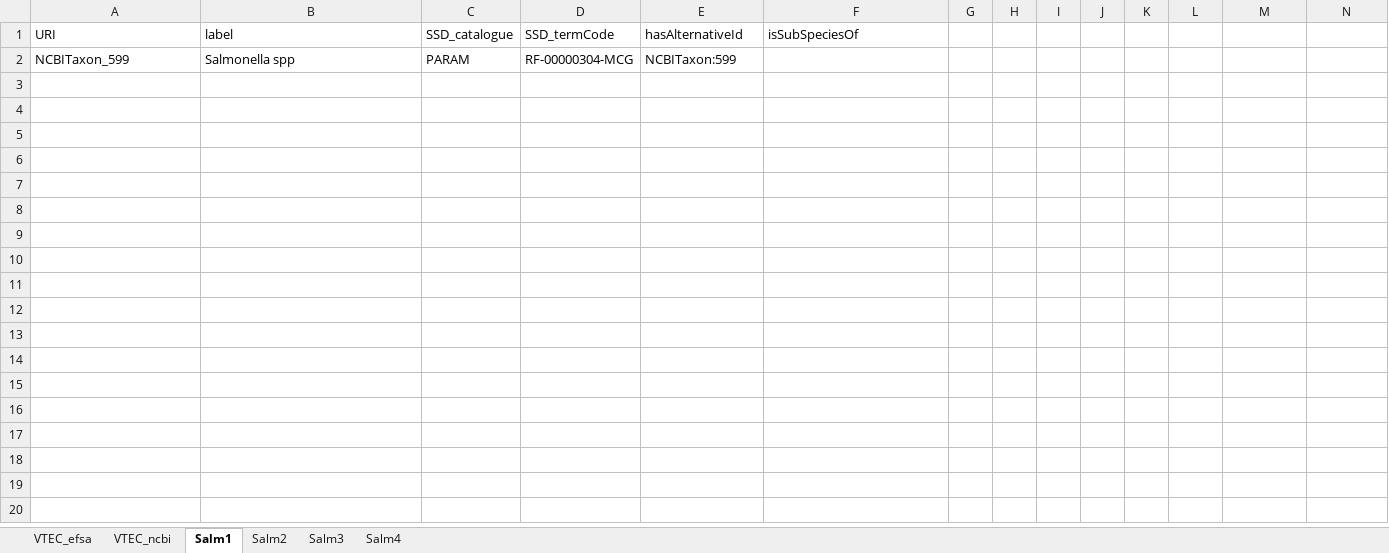
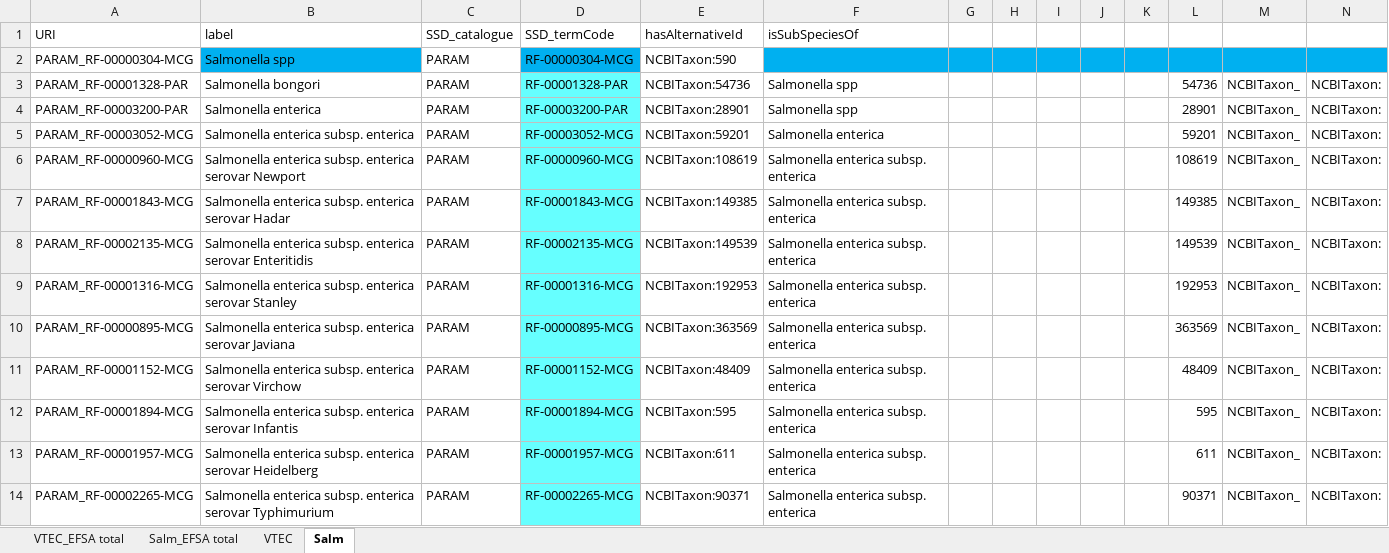
Before and after one commit to SVA-SE/HSO, an Excel workbook: docs/vtec_salm.xlsx, sheet Salm, drawn as a sheet; values as stored, in another font and other column widths than the file's, no borders; the diff names each change by its address in the sheet, - before the commit and + after, or states it on an @@ line.

```diff
--- a/docs/vtec_salm.xlsx (sheet Salm)
+++ b/docs/vtec_salm.xlsx (sheet Salm)
-sheet tab: VTEC_efsa
+sheet tab: VTEC
-sheet tab: Salm1
+sheet tab: Salm
-sheet tab: VTEC_ncbi
-sheet tab: Salm2
-sheet tab: Salm3
-sheet tab: Salm4
+sheet tab: VTEC_EFSA total
+sheet tab: Salm_EFSA total
-A2 (URI): NCBITaxon_599
+A2 (URI): PARAM_RF-00000304-MCG
-B2 fill: none
+B2 fill: #00B0F0
-D2 fill: none
+D2 fill: #00B0F0
-E2 (hasAlternativeId): NCBITaxon:599
+E2 (hasAlternativeId): NCBITaxon:590
-F2:N2 fill: none
+F2:N2 fill: #00B0F0
+row 3: PARAM_RF-00001328-PAR | Salmonella bongori | PARAM | RF-00001328-PAR | NCBITaxon:54736 | Salmonella spp |  |  |  |  |  | 54736 | NCBITaxon_ | NCBITaxon:
+row 4: PARAM_RF-00003200-PAR | Salmonella enterica | PARAM | RF-00003200-PAR | NCBITaxon:28901 | Salmonella spp |  |  |  |  |  | 28901 | NCBITaxon_ | NCBITaxon:
+row 5: PARAM_RF-00003052-MCG | Salmonella enterica subsp. enterica | PARAM | RF-00003052-MCG | NCBITaxon:59201 | Salmonella enterica |  |  |  |  |  | 59201 | NCBITaxon_ | NCBITaxon:
+row 6: PARAM_RF-00000960-MCG | Salmonella enterica subsp. enterica serovar Newport | PARAM | RF-00000960-MCG | NCBITaxon:108619 | Salmonella enterica subsp. enterica |  |  |  |  |  | 108619 | NCBITaxon_ | NCBITaxon:
+row 7: PARAM_RF-00001843-MCG | Salmonella enterica subsp. enterica serovar Hadar | PARAM | RF-00001843-MCG | NCBITaxon:149385 | Salmonella enterica subsp. enterica |  |  |  |  |  | 149385 | NCBITaxon_ | NCBITaxon:
+row 8: PARAM_RF-00002135-MCG | Salmonella enterica subsp. enterica serovar Enteritidis | PARAM | RF-00002135-MCG | NCBITaxon:149539 | Salmonella enterica subsp. enterica |  |  |  |  |  | 149539 | NCBITaxon_ | NCBITaxon:
+row 9: PARAM_RF-00001316-MCG | Salmonella enterica subsp. enterica serovar Stanley | PARAM | RF-00001316-MCG | NCBITaxon:192953 | Salmonella enterica subsp. enterica |  |  |  |  |  | 192953 | NCBITaxon_ | NCBITaxon:
+row 10: PARAM_RF-00000895-MCG | Salmonella enterica subsp. enterica serovar Javiana | PARAM | RF-00000895-MCG | NCBITaxon:363569 | Salmonella enterica subsp. enterica |  |  |  |  |  | 363569 | NCBITaxon_ | NCBITaxon:
+row 11: PARAM_RF-00001152-MCG | Salmonella enterica subsp. enterica serovar Virchow | PARAM | RF-00001152-MCG | NCBITaxon:48409 | Salmonella enterica subsp. enterica |  |  |  |  |  | 48409 | NCBITaxon_ | NCBITaxon:
+row 12: PARAM_RF-00001894-MCG | Salmonella enterica subsp. enterica serovar Infantis | PARAM | RF-00001894-MCG | NCBITaxon:595 | Salmonella enterica subsp. enterica |  |  |  |  |  | 595 | NCBITaxon_ | NCBITaxon:
+row 13: PARAM_RF-00001957-MCG | Salmonella enterica subsp. enterica serovar Heidelberg | PARAM | RF-00001957-MCG | NCBITaxon:611 | Salmonella enterica subsp. enterica |  |  |  |  |  | 611 | NCBITaxon_ | NCBITaxon:
+row 14: PARAM_RF-00002265-MCG | Salmonella enterica subsp. enterica serovar Typhimurium | PARAM | RF-00002265-MCG | NCBITaxon:90371 | Salmonella enterica subsp. enterica |  |  |  |  |  | 90371 | NCBITaxon_ | NCBITaxon:
```
Also changed, not shown: sheet VTEC, 9 other files.
